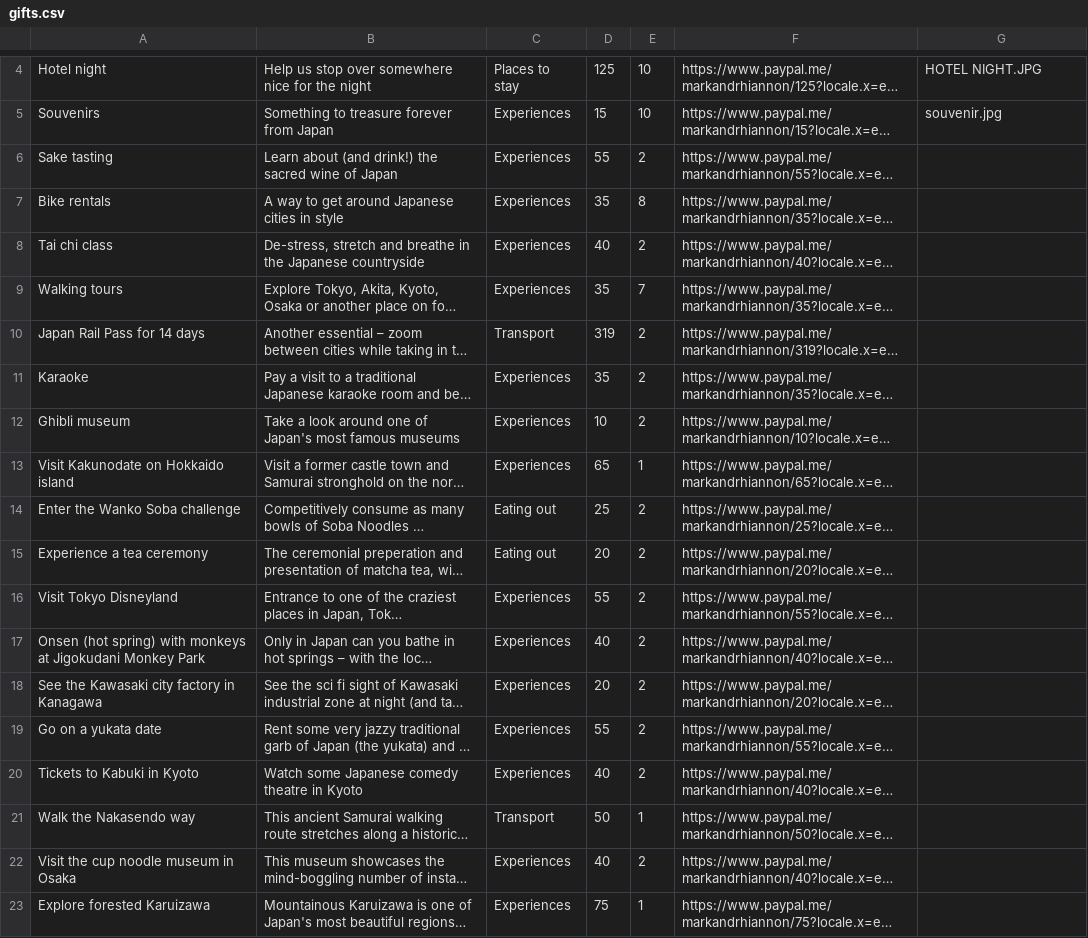
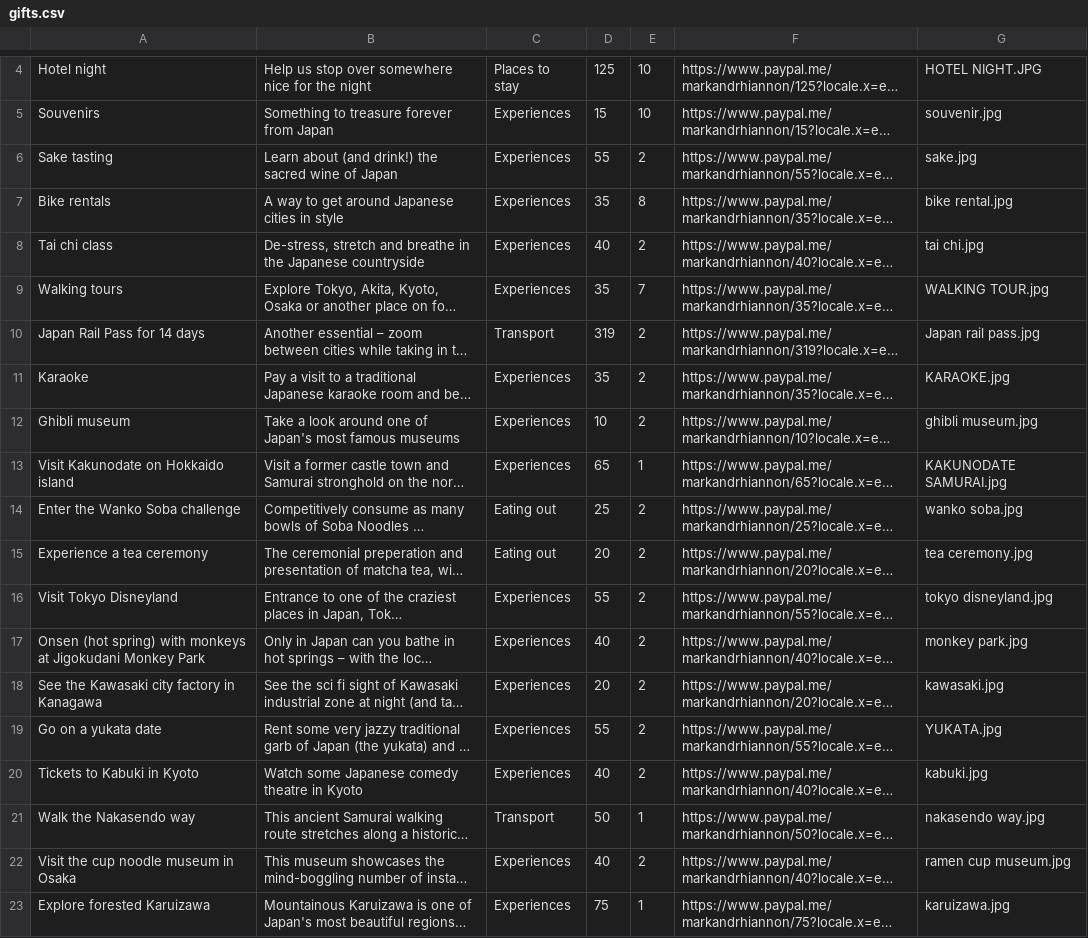
Before and after one commit to mthomasuk/wedding-website, a CSV file: gifts.csv, drawn as a sheet; only a part is shown, gaps mark what is left out; long unchanged cells end in …; the diff names each change by its address in the sheet, - before the commit and + after, or states it on an @@ line.

Commit message:
the boys r back in town

```diff
--- a/gifts.csv
+++ b/gifts.csv
-G6: (empty)
+G6: sake.jpg
-G7: (empty)
+G7: bike rental.jpg
-G8: (empty)
+G8: tai chi.jpg
-G9: (empty)
+G9: WALKING TOUR.jpg
-G10: (empty)
+G10: Japan rail pass.jpg
-G11: (empty)
+G11: KARAOKE.jpg
-G12: (empty)
+G12: ghibli museum.jpg
-G13: (empty)
+G13: KAKUNODATE SAMURAI.jpg
-G14: (empty)
+G14: wanko soba.jpg
-G15: (empty)
+G15: tea ceremony.jpg
-G16: (empty)
+G16: tokyo disneyland.jpg
-G17: (empty)
+G17: monkey park.jpg
-G18: (empty)
+G18: kawasaki.jpg
-G19: (empty)
+G19: YUKATA.jpg
-G20: (empty)
+G20: kabuki.jpg
-G21: (empty)
+G21: nakasendo way.jpg
-G22: (empty)
+G22: ramen cup museum.jpg
-G23: (empty)
+G23: karuizawa.jpg
```
